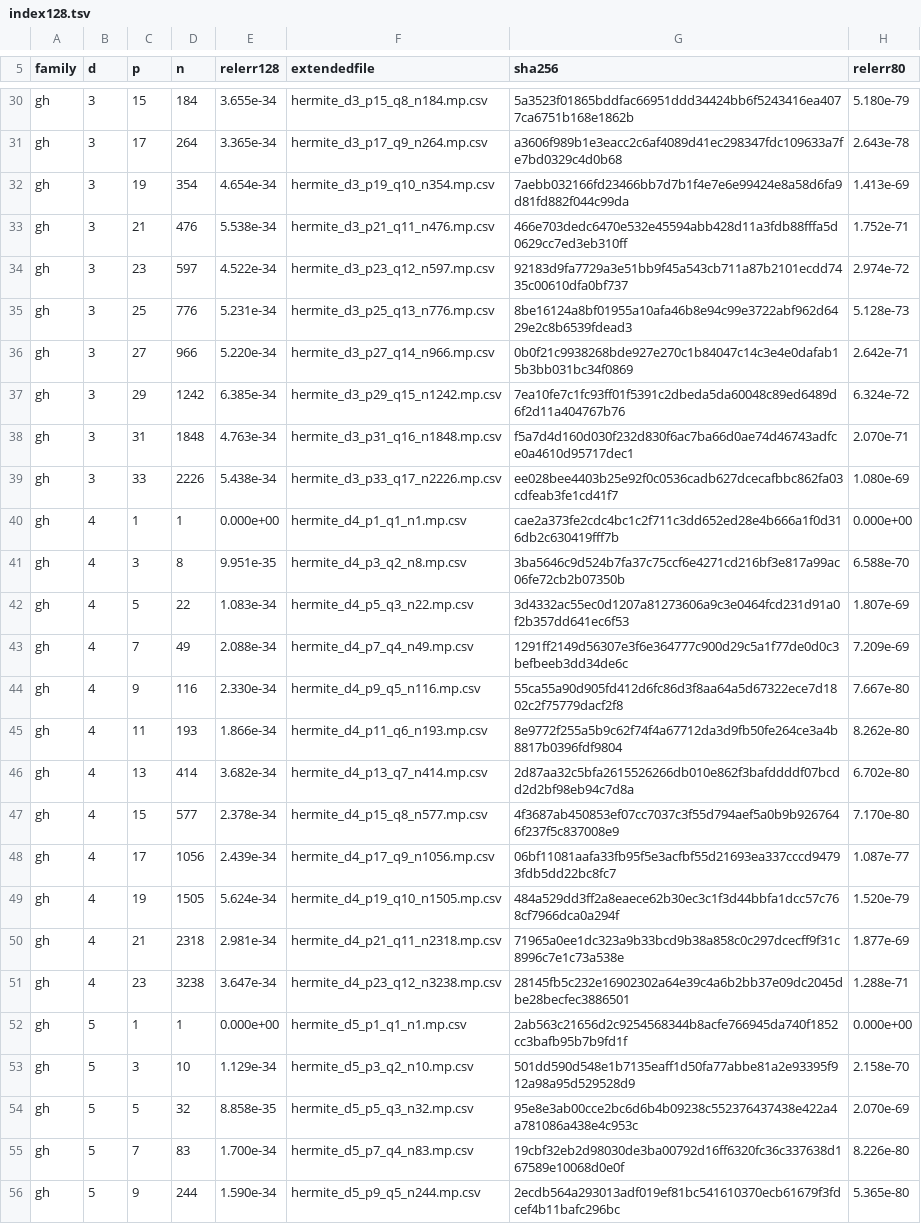
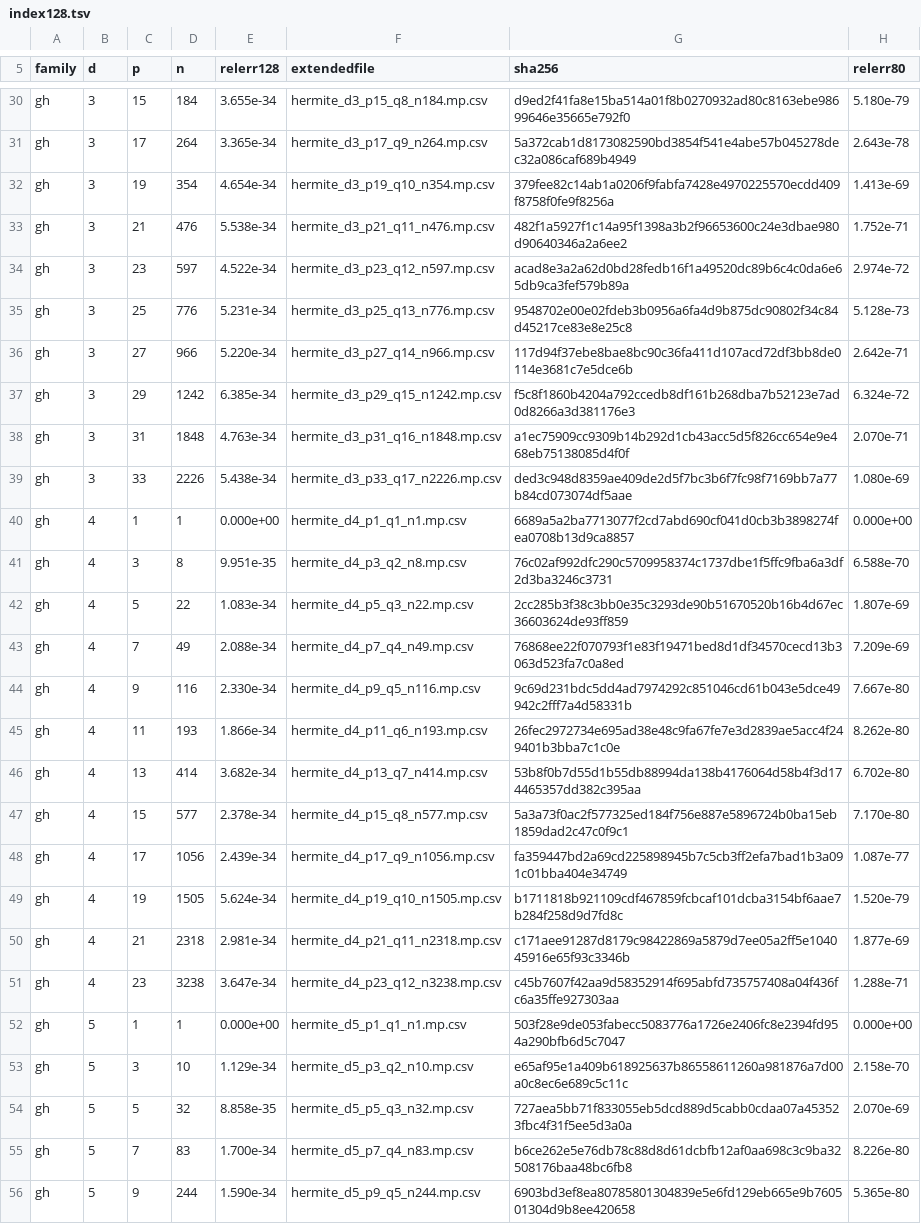
Before and after one commit to NittanyLion/Quadriceps.jl, a TSV file: data/index128.tsv, drawn as a sheet; only a part is shown, gaps mark what is left out; the diff covers the shown part only; the diff names each change by its address in the sheet, - before the commit and + after, or states it on an @@ line.

```diff
--- a/data/index128.tsv
+++ b/data/index128.tsv
-G30 (sha256): 5a3523f01865bddfac66951ddd34424bb6f5243416ea4077ca6751b168e1862b
+G30 (sha256): d9ed2f41fa8e15ba514a01f8b0270932ad80c8163ebe98699646e35665e792f0
-G31 (sha256): a3606f989b1e3eacc2c6af4089d41ec298347fdc109633a7fe7bd0329c4d0b68
+G31 (sha256): 5a372cab1d8173082590bd3854f541e4abe57b045278dec32a086caf689b4949
-G32 (sha256): 7aebb032166fd23466bb7d7b1f4e7e6e99424e8a58d6fa9d81fd882f044c99da
+G32 (sha256): 379fee82c14ab1a0206f9fabfa7428e4970225570ecdd409f8758f0fe9f8256a
-G33 (sha256): 466e703dedc6470e532e45594abb428d11a3fdb88fffa5d0629cc7ed3eb310ff
+G33 (sha256): 482f1a5927f1c14a95f1398a3b2f96653600c24e3dbae980d90640346a2a6ee2
-G34 (sha256): 92183d9fa7729a3e51bb9f45a543cb711a87b2101ecdd7435c00610dfa0bf737
+G34 (sha256): acad8e3a2a62d0bd28fedb16f1a49520dc89b6c4c0da6e65db9ca3fef579b89a
-G35 (sha256): 8be16124a8bf01955a10afa46b8e94c99e3722abf962d6429e2c8b6539fdead3
+G35 (sha256): 9548702e00e02fdeb3b0956a6fa4d9b875dc90802f34c84d45217ce83e8e25c8
-G36 (sha256): 0b0f21c9938268bde927e270c1b84047c14c3e4e0dafab15b3bb031bc34f0869
+G36 (sha256): 117d94f37ebe8bae8bc90c36fa411d107acd72df3bb8de0114e3681c7e5dce6b
-G37 (sha256): 7ea10fe7c1fc93ff01f5391c2dbeda5da60048c89ed6489d6f2d11a404767b76
+G37 (sha256): f5c8f1860b4204a792ccedb8df161b268dba7b52123e7ad0d8266a3d381176e3
-G38 (sha256): f5a7d4d160d030f232d830f6ac7ba66d0ae74d46743adfce0a4610d95717dec1
+G38 (sha256): a1ec75909cc9309b14b292d1cb43acc5d5f826cc654e9e468eb75138085d4f0f
-G39 (sha256): ee028bee4403b25e92f0c0536cadb627dcecafbbc862fa03cdfeab3fe1cd41f7
+G39 (sha256): ded3c948d8359ae409de2d5f7bc3b6f7fc98f7169bb7a77b84cd073074df5aae
-G40 (sha256): cae2a373fe2cdc4bc1c2f711c3dd652ed28e4b666a1f0d316db2c630419fff7b
+G40 (sha256): 6689a5a2ba7713077f2cd7abd690cf041d0cb3b3898274fea0708b13d9ca8857
-G41 (sha256): 3ba5646c9d524b7fa37c75ccf6e4271cd216bf3e817a99ac06fe72cb2b07350b
+G41 (sha256): 76c02af992dfc290c5709958374c1737dbe1f5ffc9fba6a3df2d3ba3246c3731
-G42 (sha256): 3d4332ac55ec0d1207a81273606a9c3e0464fcd231d91a0f2b357dd641ec6f53
+G42 (sha256): 2cc285b3f38c3bb0e35c3293de90b51670520b16b4d67ec36603624de93ff859
-G43 (sha256): 1291ff2149d56307e3f6e364777c900d29c5a1f77de0d0c3befbeeb3dd34de6c
+G43 (sha256): 76868ee22f070793f1e83f19471bed8d1df34570cecd13b3063d523fa7c0a8ed
-G44 (sha256): 55ca55a90d905fd412d6fc86d3f8aa64a5d67322ece7d1802c2f75779dacf2f8
+G44 (sha256): 9c69d231bdc5dd4ad7974292c851046cd61b043e5dce49942c2fff7a4d58331b
-G45 (sha256): 8e9772f255a5b9c62f74f4a67712da3d9fb50fe264ce3a4b8817b0396fdf9804
+G45 (sha256): 26fec2972734e695ad38e48c9fa67fe7e3d2839ae5acc4f249401b3bba7c1c0e
-G46 (sha256): 2d87aa32c5bfa2615526266db010e862f3bafddddf07bcdd2d2bf98eb94c7d8a
+G46 (sha256): 53b8f0b7d55d1b55db88994da138b4176064d58b4f3d174465357dd382c395aa
-G47 (sha256): 4f3687ab450853ef07cc7037c3f55d794aef5a0b9b9267646f237f5c837008e9
+G47 (sha256): 5a3a73f0ac2f577325ed184f756e887e5896724b0ba15eb1859dad2c47c0f9c1
-G48 (sha256): 06bf11081aafa33fb95f5e3acfbf55d21693ea337cccd94793fdb5dd22bc8fc7
+G48 (sha256): fa359447bd2a69cd225898945b7c5cb3ff2efa7bad1b3a091c01bba404e34749
-G49 (sha256): 484a529dd3ff2a8eaece62b30ec3c1f3d44bbfa1dcc57c768cf7966dca0a294f
+G49 (sha256): b1711818b921109cdf467859fcbcaf101dcba3154bf6aae7b284f258d9d7fd8c
-G50 (sha256): 71965a0ee1dc323a9b33bcd9b38a858c0c297dcecff9f31c8996c7e1c73a538e
+G50 (sha256): c171aee91287d8179c98422869a5879d7ee05a2ff5e104045916e65f93c3346b
-G51 (sha256): 28145fb5c232e16902302a64e39c4a6b2bb37e09dc2045dbe28becfec3886501
+G51 (sha256): c45b7607f42aa9d58352914f695abfd735757408a04f436fc6a35ffe927303aa
-G52 (sha256): 2ab563c21656d2c9254568344b8acfe766945da740f1852cc3bafb95b7b9fd1f
+G52 (sha256): 503f28e9de053fabecc5083776a1726e2406fc8e2394fd954a290bfb6d5c7047
-G53 (sha256): 501dd590d548e1b7135eaff1d50fa77abbe81a2e93395f912a98a95d529528d9
+G53 (sha256): e65af95e1a409b618925637b86558611260a981876a7d00a0c8ec6e689c5c11c
-G54 (sha256): 95e8e3ab00cce2bc6d6b4b09238c552376437438e422a4a781086a438e4c953c
+G54 (sha256): 727aea5bb71f833055eb5dcd889d5cabb0cdaa07a453523fbc4f31f5ee5d3a0a
-G55 (sha256): 19cbf32eb2d98030de3ba00792d16ff6320fc36c337638d167589e10068d0e0f
+G55 (sha256): b6ce262e5e76db78c88d8d61dcbfb12af0aa698c3c9ba32508176baa48bc6fb8
-G56 (sha256): 2ecdb564a293013adf019ef81bc541610370ecb61679f3fdcef4b11bafc296bc
+G56 (sha256): 6903bd3ef8ea80785801304839e5e6fd129eb665e9b760501304d9b8ee420658
```
Also changed, not shown: 123 edited cells elsewhere in this file, data/index.tsv, 6 other files.
